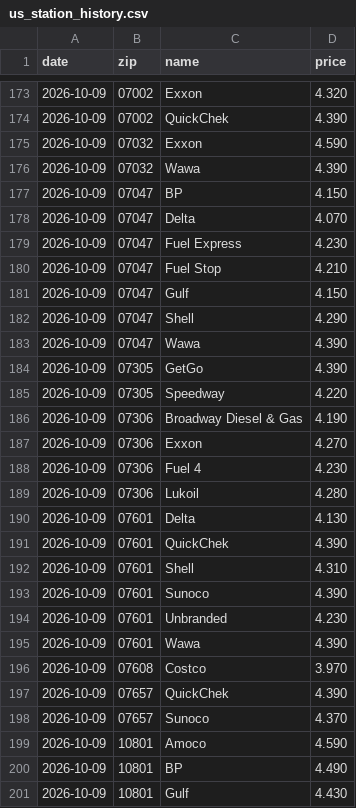
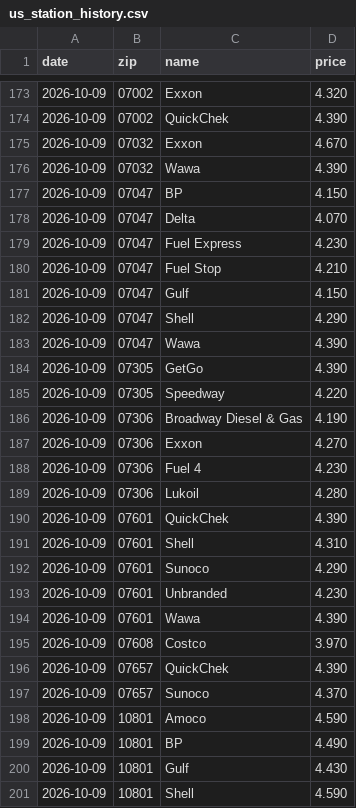
Before and after one commit to dreamerskymaster/costco_fuel_notifier, a CSV file: data/us_station_history.csv, drawn as a sheet; only a part is shown, gaps mark what is left out.

```diff
--- a/data/us_station_history.csv
+++ b/data/us_station_history.csv
@@ -174,3 +174,3 @@ date,zip,name,price
 2026-10-09,07002,QuickChek,4.390
-2026-10-09,07032,Exxon,4.590
+2026-10-09,07032,Exxon,4.670
 2026-10-09,07032,Wawa,4.390
@@ -189,6 +189,5 @@ date,zip,name,price
 2026-10-09,07306,Lukoil,4.280
-2026-10-09,07601,Delta,4.130
 2026-10-09,07601,QuickChek,4.390
 2026-10-09,07601,Shell,4.310
-2026-10-09,07601,Sunoco,4.390
+2026-10-09,07601,Sunoco,4.290
 2026-10-09,07601,Unbranded,4.230
@@ -201 +200,2 @@ date,zip,name,price
 2026-10-09,10801,Gulf,4.430
+2026-10-09,10801,Shell,4.590
```
